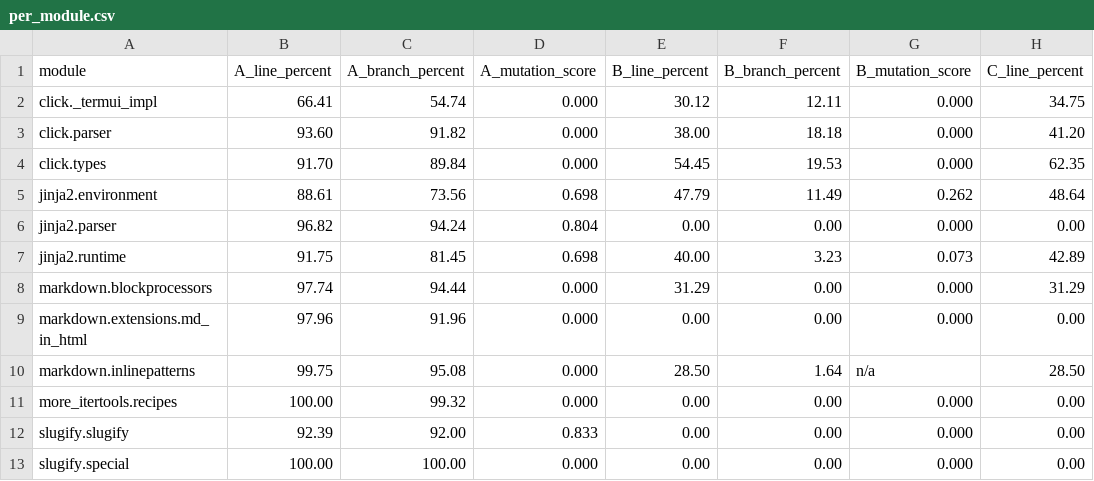
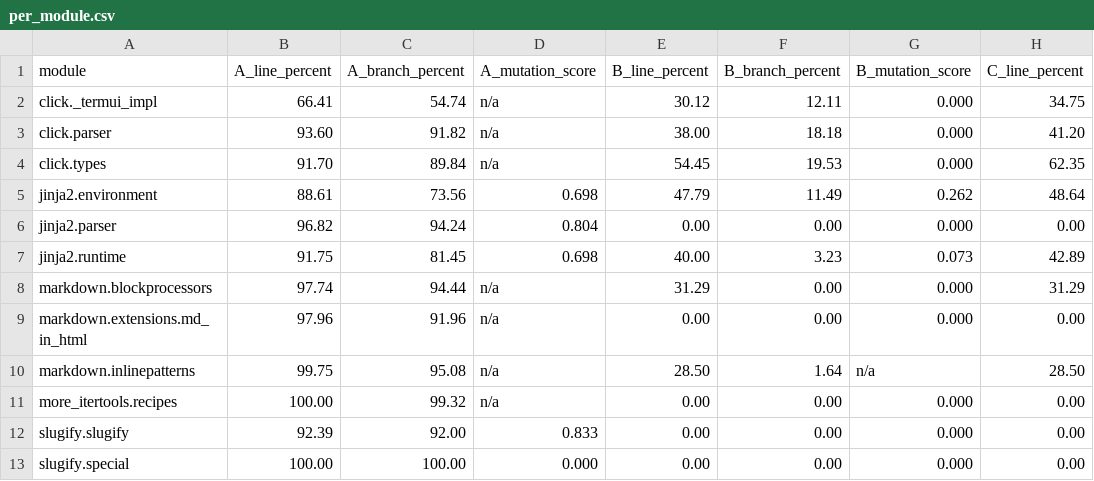
Before and after one commit to youthinkyoucancode/llm-testgen-thesis, a CSV file: experiments/results/analysis/per_module.csv, drawn as a sheet; only a part is shown; the diff names each change by its address in the sheet, - before the commit and + after, or states it on an @@ line.

Commit message:
Refresh per_module.csv under the corrected condition-A rule
Seven condition-A mutation cells move from a fabricated 0.000 to n/a.
The B and C columns are unchanged, and so are all paired tests:
condition A is descriptive and never enters a hypothesis test.

```diff
--- a/experiments/results/analysis/per_module.csv
+++ b/experiments/results/analysis/per_module.csv
-D2:D4 (A_mutation_score): 0.000
+D2:D4 (A_mutation_score): n/a
-D8:D11 (A_mutation_score): 0.000
+D8:D11 (A_mutation_score): n/a
```
